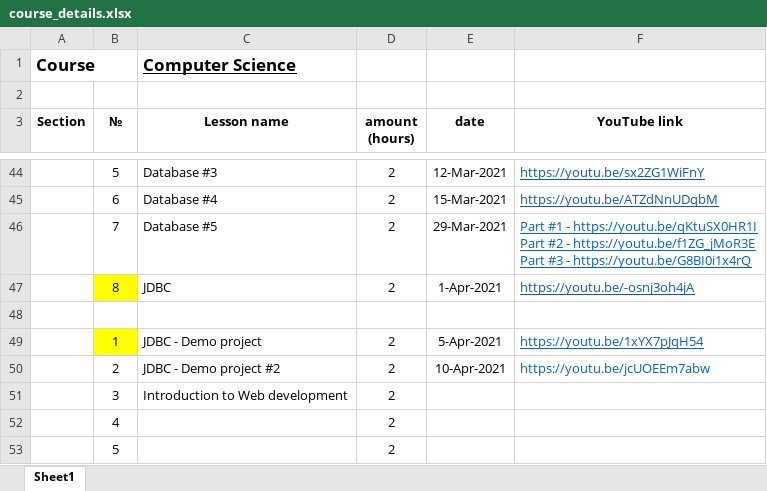
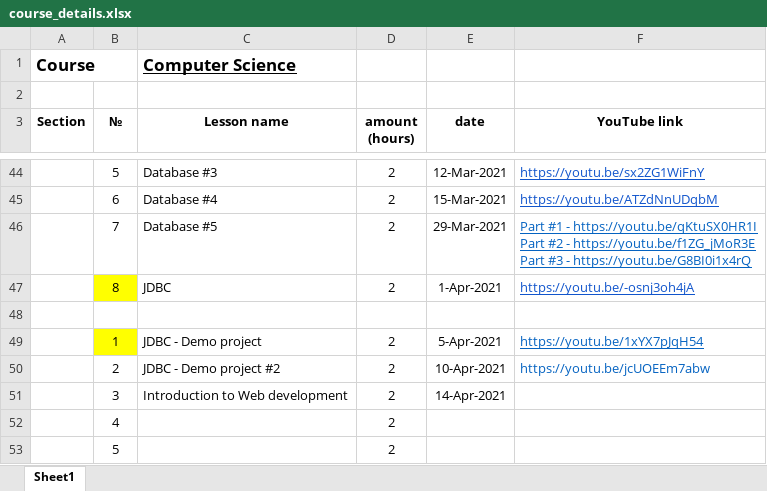
Before and after one commit to elvint14/java-course-2-classes, an Excel workbook: src/main/java/org/course/_syllabus/course_details.xlsx, sheet Sheet1, drawn as a sheet; only a part is shown, gaps mark what is left out; values as stored, in another font and other column widths than the file's, no borders; the diff names each change by its address in the sheet, - before the commit and + after, or states it on an @@ line.

Commit message:
lesson36 lesson code

```diff
--- a/src/main/java/org/course/_syllabus/course_details.xlsx (sheet Sheet1)
+++ b/src/main/java/org/course/_syllabus/course_details.xlsx (sheet Sheet1)
-E51 (date): (empty)
+E51 (date): 14-Apr-2021
```
Also changed, not shown: 3 other files.
